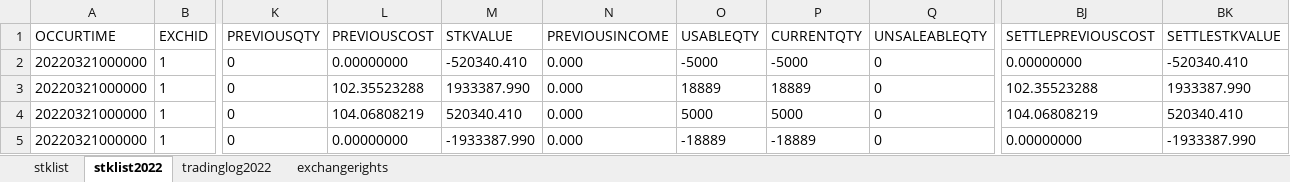
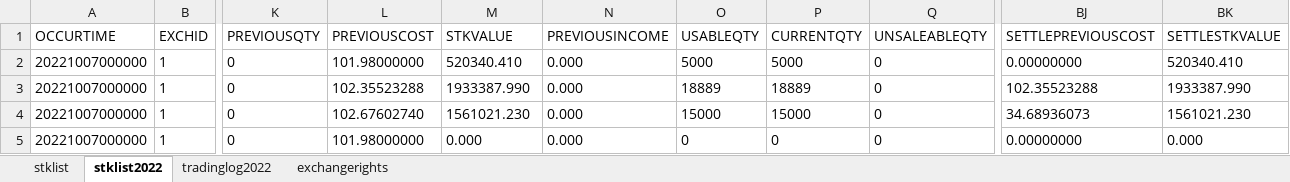
Before and after one commit to jiaozhenpeng/source, an Excel workbook: 用例数据/深A/债券跨市场转托管/测试结果.xlsx, sheet stklist2022, drawn as a sheet; only a part is shown, gaps mark what is left out; values as stored, in another font and other column widths than the file's, no borders; the diff names each change by its address in the sheet, - before the commit and + after, or states it on an @@ line.

```diff
--- a/用例数据/深A/债券跨市场转托管/测试结果.xlsx (sheet stklist2022)
+++ b/用例数据/深A/债券跨市场转托管/测试结果.xlsx (sheet stklist2022)
-A2:A5 (OCCURTIME): 20220321000000
+A2:A5 (OCCURTIME): 20221007000000
-L2 (PREVIOUSCOST): 0.00000000
+L2 (PREVIOUSCOST): 101.98000000
-M2 (STKVALUE): -520340.410
+M2 (STKVALUE): 520340.410
-O2 (USABLEQTY): -5000
+O2 (USABLEQTY): 5000
-P2 (CURRENTQTY): -5000
+P2 (CURRENTQTY): 5000
-BK2 (SETTLESTKVALUE): -520340.410
+BK2 (SETTLESTKVALUE): 520340.410
-L4 (PREVIOUSCOST): 104.06808219
+L4 (PREVIOUSCOST): 102.67602740
-M4 (STKVALUE): 520340.410
+M4 (STKVALUE): 1561021.230
-O4 (USABLEQTY): 5000
+O4 (USABLEQTY): 15000
-P4 (CURRENTQTY): 5000
+P4 (CURRENTQTY): 15000
-BJ4 (SETTLEPREVIOUSCOST): 104.06808219
+BJ4 (SETTLEPREVIOUSCOST): 34.68936073
-BK4 (SETTLESTKVALUE): 520340.410
+BK4 (SETTLESTKVALUE): 1561021.230
-L5 (PREVIOUSCOST): 0.00000000
+L5 (PREVIOUSCOST): 101.98000000
-M5 (STKVALUE): -1933387.990
+M5 (STKVALUE): 0.000
-O5 (USABLEQTY): -18889
+O5 (USABLEQTY): 0
-P5 (CURRENTQTY): -18889
+P5 (CURRENTQTY): 0
-BK5 (SETTLESTKVALUE): -1933387.990
+BK5 (SETTLESTKVALUE): 0.000
```
Also changed, not shown: sheet stklist, sheet tradinglog2022, 用例数据/深A/债券分销登记/测试结果.xlsx, 用例数据/深A/红股红利/兑付/兑付当日/测试结果.xlsx, 10 other files.
